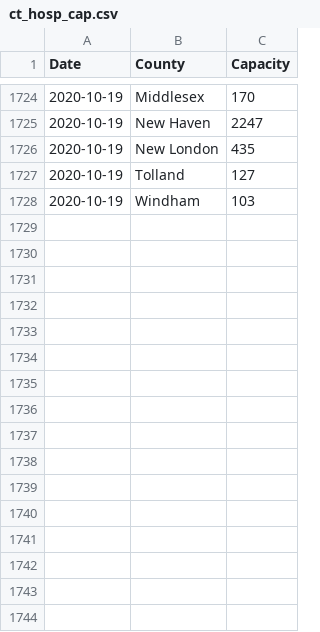
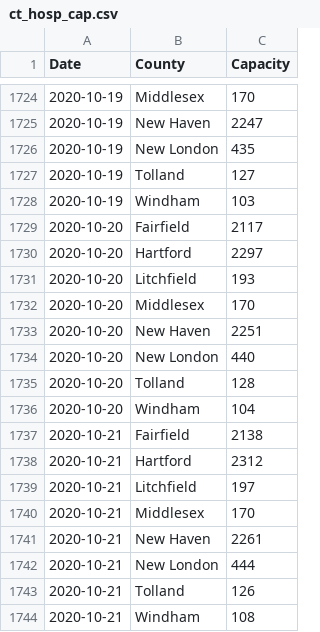
Before and after one commit to fcrawford/covid19_ct, a CSV file: data/ct_hosp_cap.csv, drawn as a sheet; only a part is shown, gaps mark what is left out; the diff names each change by its address in the sheet, - before the commit and + after, or states it on an @@ line.

```diff
--- a/data/ct_hosp_cap.csv
+++ b/data/ct_hosp_cap.csv
+row 1729: 2020-10-20 | Fairfield | 2117
+row 1730: 2020-10-20 | Hartford | 2297
+row 1731: 2020-10-20 | Litchfield | 193
+row 1732: 2020-10-20 | Middlesex | 170
+row 1733: 2020-10-20 | New Haven | 2251
+row 1734: 2020-10-20 | New London | 440
+row 1735: 2020-10-20 | Tolland | 128
+row 1736: 2020-10-20 | Windham | 104
+row 1737: 2020-10-21 | Fairfield | 2138
+row 1738: 2020-10-21 | Hartford | 2312
+row 1739: 2020-10-21 | Litchfield | 197
+row 1740: 2020-10-21 | Middlesex | 170
+row 1741: 2020-10-21 | New Haven | 2261
+row 1742: 2020-10-21 | New London | 444
+row 1743: 2020-10-21 | Tolland | 126
+row 1744: 2020-10-21 | Windham | 108
```
Also changed, not shown: data/ct_cum_hosp.csv, data/ct_current_hosp.csv.
